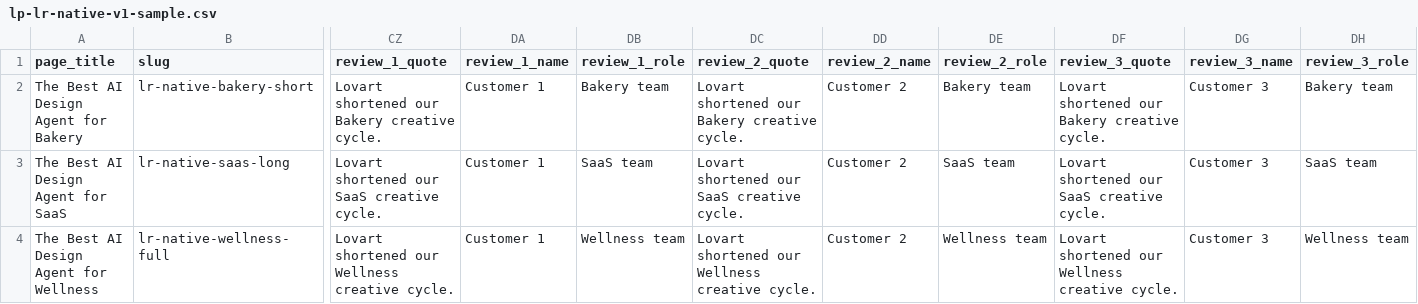
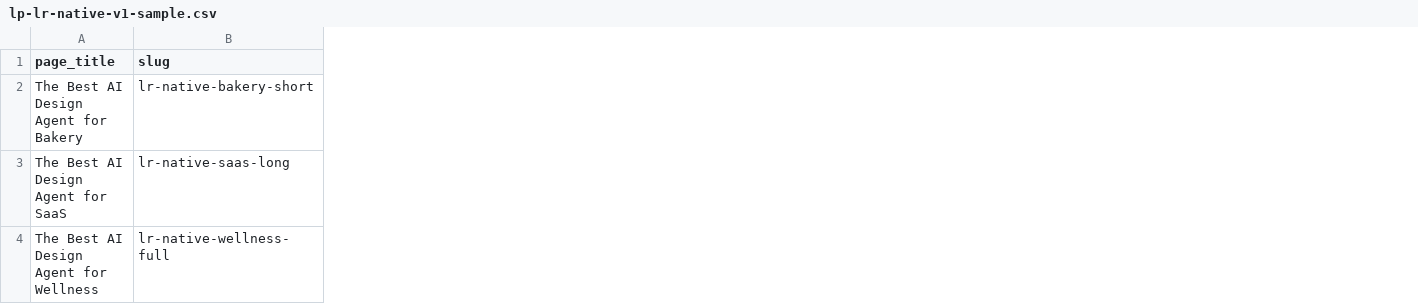
Before and after one commit to sevenaaaaaaaaa/mflow, a CSV file: dev/wordpress/native-modules/lp-lr-native-v1-sample.csv, drawn as a sheet; only a part is shown, gaps mark what is left out; the diff names each change by its address in the sheet, - before the commit and + after, or states it on an @@ line.

```diff
--- a/dev/wordpress/native-modules/lp-lr-native-v1-sample.csv
+++ b/dev/wordpress/native-modules/lp-lr-native-v1-sample.csv
-column CZ (review_1_quote), rows 2-4: Lovart shortened our Bakery creative cycle. | Lovart shortened our SaaS creative cycle. | Lovart shortened our Wellness creative cycle.
-column DA (review_1_name), rows 2-4: all Customer 1
-column DB (review_1_role), rows 2-4: Bakery team | SaaS team | Wellness team
-column DC (review_2_quote), rows 2-4: Lovart shortened our Bakery creative cycle. | Lovart shortened our SaaS creative cycle. | Lovart shortened our Wellness creative cycle.
-column DD (review_2_name), rows 2-4: all Customer 2
-column DE (review_2_role), rows 2-4: Bakery team | SaaS team | Wellness team
-column DF (review_3_quote), rows 2-4: Lovart shortened our Bakery creative cycle. | Lovart shortened our SaaS creative cycle. | Lovart shortened our Wellness creative cycle.
-column DG (review_3_name), rows 2-4: all Customer 3
-column DH (review_3_role), rows 2-4: Bakery team | SaaS team | Wellness team
```
Also changed, not shown: 9 other files.
